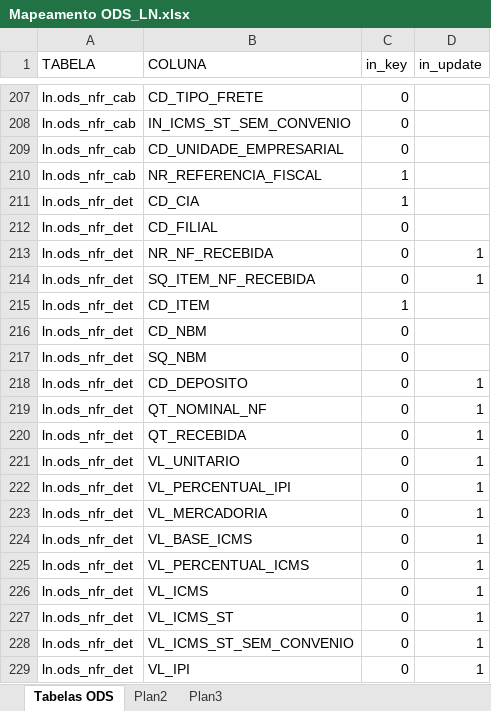
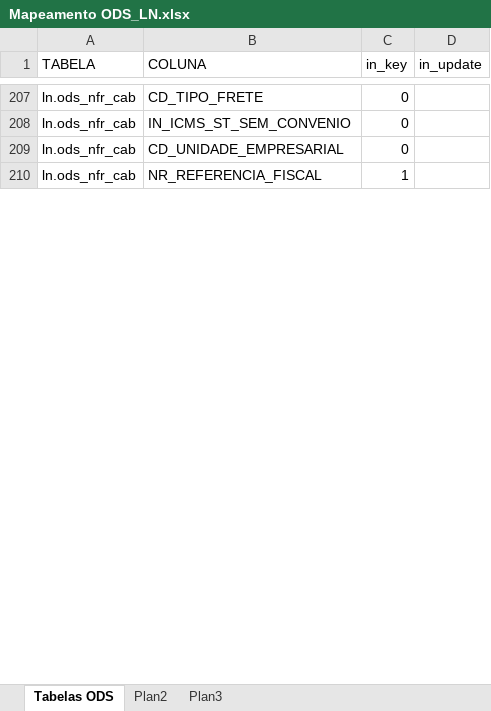
Before and after one commit to patricknaka/Nova, an Excel workbook: Documentação/Planilhas/Mapeamento ODS_LN.xlsx, sheet Tabelas ODS, drawn as a sheet; only a part is shown, gaps mark what is left out; values as stored, in another font and other column widths than the file's, no borders; table styles not drawn; the diff covers the shown part only; the diff names each change by its address in the sheet, - before the commit and + after, or states it on an @@ line.

Commit message:
Atualização da documentação - LN e ODS

```diff
--- a/Documentação/Planilhas/Mapeamento ODS_LN.xlsx (sheet Tabelas ODS)
+++ b/Documentação/Planilhas/Mapeamento ODS_LN.xlsx (sheet Tabelas ODS)
@@ row 211 hidden: ln.ods_nfr_det | CD_CIA | 1 @@
@@ row 212 hidden: ln.ods_nfr_det | CD_FILIAL | 0 @@
@@ row 213 hidden: ln.ods_nfr_det | NR_NF_RECEBIDA | 0 | 1 @@
@@ row 214 hidden: ln.ods_nfr_det | SQ_ITEM_NF_RECEBIDA | 0 | 1 @@
@@ row 215 hidden: ln.ods_nfr_det | CD_ITEM | 1 @@
@@ row 216 hidden: ln.ods_nfr_det | CD_NBM | 0 @@
@@ row 217 hidden: ln.ods_nfr_det | SQ_NBM | 0 @@
@@ row 218 hidden: ln.ods_nfr_det | CD_DEPOSITO | 0 | 1 @@
@@ row 219 hidden: ln.ods_nfr_det | QT_NOMINAL_NF | 0 | 1 @@
@@ row 220 hidden: ln.ods_nfr_det | QT_RECEBIDA | 0 | 1 @@
@@ row 221 hidden: ln.ods_nfr_det | VL_UNITARIO | 0 | 1 @@
@@ row 222 hidden: ln.ods_nfr_det | VL_PERCENTUAL_IPI | 0 | 1 @@
@@ row 223 hidden: ln.ods_nfr_det | VL_MERCADORIA | 0 | 1 @@
@@ row 224 hidden: ln.ods_nfr_det | VL_BASE_ICMS | 0 | 1 @@
@@ row 225 hidden: ln.ods_nfr_det | VL_PERCENTUAL_ICMS | 0 | 1 @@
@@ row 226 hidden: ln.ods_nfr_det | VL_ICMS | 0 | 1 @@
@@ row 227 hidden: ln.ods_nfr_det | VL_ICMS_ST | 0 | 1 @@
@@ row 228 hidden: ln.ods_nfr_det | VL_ICMS_ST_SEM_CONVENIO | 0 | 1 @@
@@ row 229 hidden: ln.ods_nfr_det | VL_IPI | 0 | 1 @@
```
Also changed, not shown: 515 hidden or unhidden rows and 2 edited cells elsewhere in this sheet, Documentação/Planilhas/Mapeamento Stage LN.xlsx.
